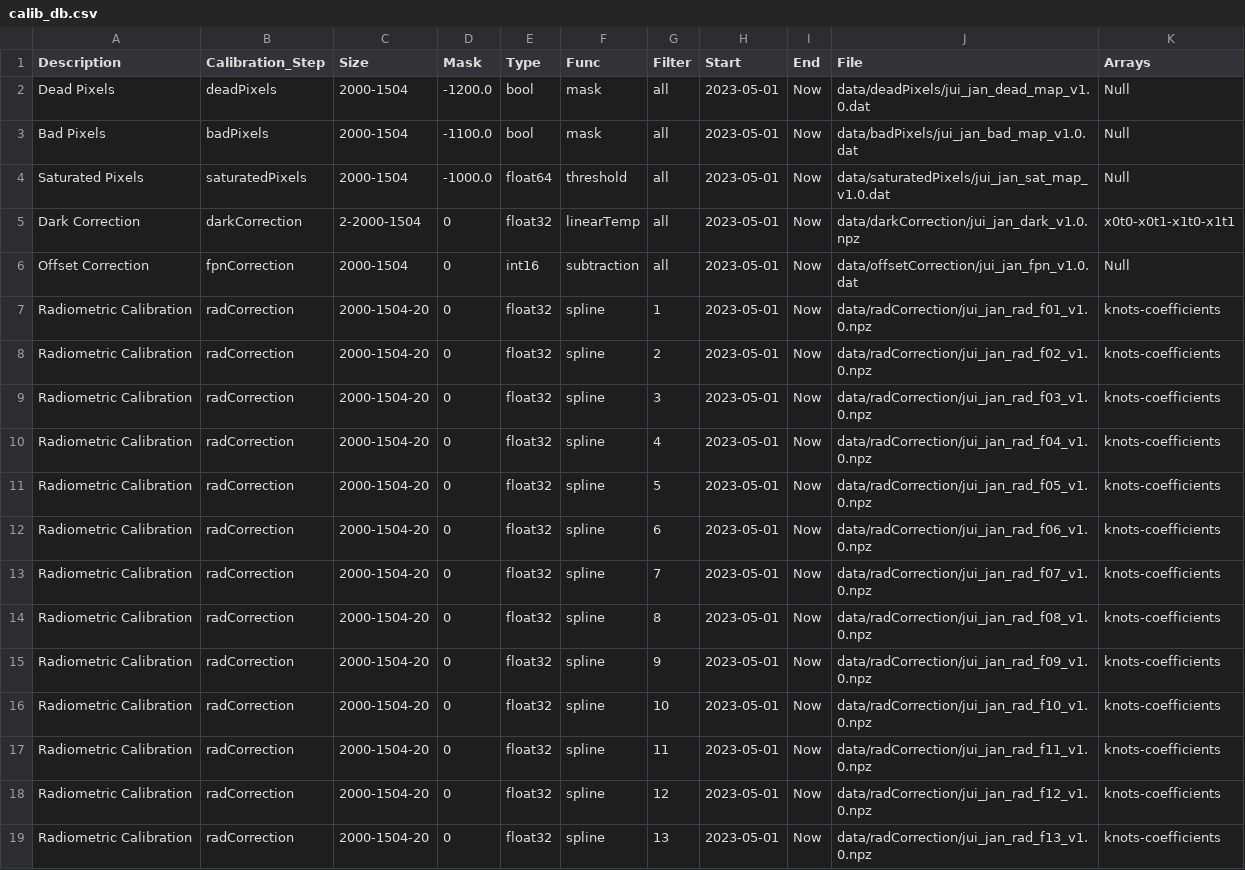
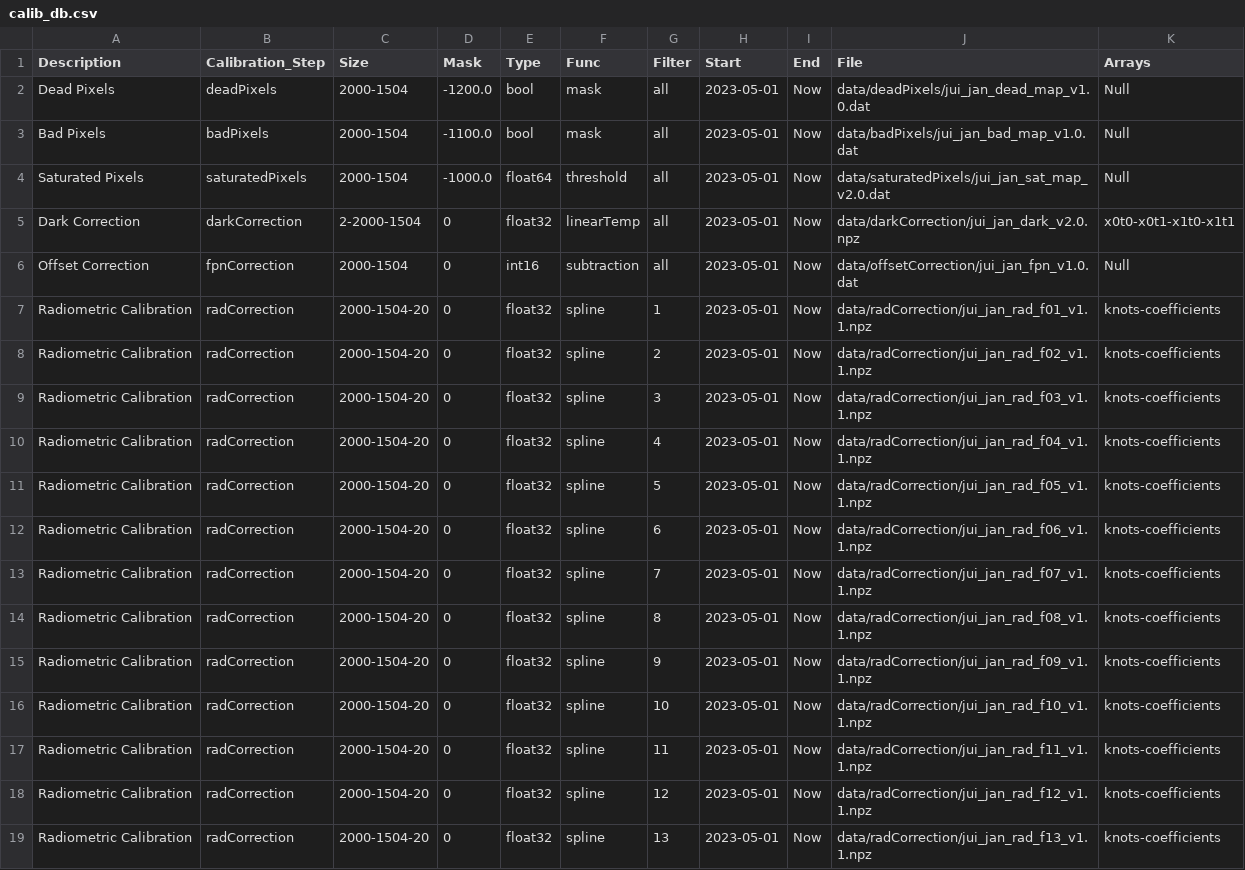
Before and after one commit to JANUS-JUICE/janus_cal_db, a CSV file: calib_db.csv, drawn as a sheet.

```diff
--- a/calib_db.csv
+++ b/calib_db.csv
@@ -3,17 +3,17 @@ Description,Calibration_Step,Size,Mask,Type,Func,Filter,Start,End,File,Arrays
 "Bad Pixels",badPixels,2000-1504,-1100.0,bool,mask,all,2023-05-01,Now,data/badPixels/jui_jan_bad_map_v1.0.dat,Null
-"Saturated Pixels",saturatedPixels,2000-1504,-1000.0,float64,threshold,all,2023-05-01,Now,data/saturatedPixels/jui_jan_sat_map_v1.0.dat,Null
-"Dark Correction",darkCorrection,2-2000-1504,0,float32,linearTemp,all,2023-05-01,Now,data/darkCorrection/jui_jan_dark_v1.0.npz,x0t0-x0t1-x1t0-x1t1
+"Saturated Pixels",saturatedPixels,2000-1504,-1000.0,float64,threshold,all,2023-05-01,Now,data/saturatedPixels/jui_jan_sat_map_v2.0.dat,Null
+"Dark Correction",darkCorrection,2-2000-1504,0,float32,linearTemp,all,2023-05-01,Now,data/darkCorrection/jui_jan_dark_v2.0.npz,x0t0-x0t1-x1t0-x1t1
 "Offset Correction",fpnCorrection,2000-1504,0,int16,subtraction,all,2023-05-01,Now,data/offsetCorrection/jui_jan_fpn_v1.0.dat,Null
-"Radiometric Calibration",radCorrection,2000-1504-20,0,float32,spline,1,2023-05-01,Now,data/radCorrection/jui_jan_rad_f01_v1.0.npz,knots-coefficients
-"Radiometric Calibration",radCorrection,2000-1504-20,0,float32,spline,2,2023-05-01,Now,data/radCorrection/jui_jan_rad_f02_v1.0.npz,knots-coefficients
-"Radiometric Calibration",radCorrection,2000-1504-20,0,float32,spline,3,2023-05-01,Now,data/radCorrection/jui_jan_rad_f03_v1.0.npz,knots-coefficients
-"Radiometric Calibration",radCorrection,2000-1504-20,0,float32,spline,4,2023-05-01,Now,data/radCorrection/jui_jan_rad_f04_v1.0.npz,knots-coefficients
-"Radiometric Calibration",radCorrection,2000-1504-20,0,float32,spline,5,2023-05-01,Now,data/radCorrection/jui_jan_rad_f05_v1.0.npz,knots-coefficients
-"Radiometric Calibration",radCorrection,2000-1504-20,0,float32,spline,6,2023-05-01,Now,data/radCorrection/jui_jan_rad_f06_v1.0.npz,knots-coefficients
-"Radiometric Calibration",radCorrection,2000-1504-20,0,float32,spline,7,2023-05-01,Now,data/radCorrection/jui_jan_rad_f07_v1.0.npz,knots-coefficients
-"Radiometric Calibration",radCorrection,2000-1504-20,0,float32,spline,8,2023-05-01,Now,data/radCorrection/jui_jan_rad_f08_v1.0.npz,knots-coefficients
-"Radiometric Calibration",radCorrection,2000-1504-20,0,float32,spline,9,2023-05-01,Now,data/radCorrection/jui_jan_rad_f09_v1.0.npz,knots-coefficients
-"Radiometric Calibration",radCorrection,2000-1504-20,0,float32,spline,10,2023-05-01,Now,data/radCorrection/jui_jan_rad_f10_v1.0.npz,knots-coefficients
-"Radiometric Calibration",radCorrection,2000-1504-20,0,float32,spline,11,2023-05-01,Now,data/radCorrection/jui_jan_rad_f11_v1.0.npz,knots-coefficients
-"Radiometric Calibration",radCorrection,2000-1504-20,0,float32,spline,12,2023-05-01,Now,data/radCorrection/jui_jan_rad_f12_v1.0.npz,knots-coefficients
-"Radiometric Calibration",radCorrection,2000-1504-20,0,float32,spline,13,2023-05-01,Now,data/radCorrection/jui_jan_rad_f13_v1.0.npz,knots-coefficients
+"Radiometric Calibration",radCorrection,2000-1504-20,0,float32,spline,1,2023-05-01,Now,data/radCorrection/jui_jan_rad_f01_v1.1.npz,knots-coefficients
+"Radiometric Calibration",radCorrection,2000-1504-20,0,float32,spline,2,2023-05-01,Now,data/radCorrection/jui_jan_rad_f02_v1.1.npz,knots-coefficients
+"Radiometric Calibration",radCorrection,2000-1504-20,0,float32,spline,3,2023-05-01,Now,data/radCorrection/jui_jan_rad_f03_v1.1.npz,knots-coefficients
+"Radiometric Calibration",radCorrection,2000-1504-20,0,float32,spline,4,2023-05-01,Now,data/radCorrection/jui_jan_rad_f04_v1.1.npz,knots-coefficients
+"Radiometric Calibration",radCorrection,2000-1504-20,0,float32,spline,5,2023-05-01,Now,data/radCorrection/jui_jan_rad_f05_v1.1.npz,knots-coefficients
+"Radiometric Calibration",radCorrection,2000-1504-20,0,float32,spline,6,2023-05-01,Now,data/radCorrection/jui_jan_rad_f06_v1.1.npz,knots-coefficients
+"Radiometric Calibration",radCorrection,2000-1504-20,0,float32,spline,7,2023-05-01,Now,data/radCorrection/jui_jan_rad_f07_v1.1.npz,knots-coefficients
+"Radiometric Calibration",radCorrection,2000-1504-20,0,float32,spline,8,2023-05-01,Now,data/radCorrection/jui_jan_rad_f08_v1.1.npz,knots-coefficients
+"Radiometric Calibration",radCorrection,2000-1504-20,0,float32,spline,9,2023-05-01,Now,data/radCorrection/jui_jan_rad_f09_v1.1.npz,knots-coefficients
+"Radiometric Calibration",radCorrection,2000-1504-20,0,float32,spline,10,2023-05-01,Now,data/radCorrection/jui_jan_rad_f10_v1.1.npz,knots-coefficients
+"Radiometric Calibration",radCorrection,2000-1504-20,0,float32,spline,11,2023-05-01,Now,data/radCorrection/jui_jan_rad_f11_v1.1.npz,knots-coefficients
+"Radiometric Calibration",radCorrection,2000-1504-20,0,float32,spline,12,2023-05-01,Now,data/radCorrection/jui_jan_rad_f12_v1.1.npz,knots-coefficients
+"Radiometric Calibration",radCorrection,2000-1504-20,0,float32,spline,13,2023-05-01,Now,data/radCorrection/jui_jan_rad_f13_v1.1.npz,knots-coefficients
```
Also changed, not shown: 18 other files.
